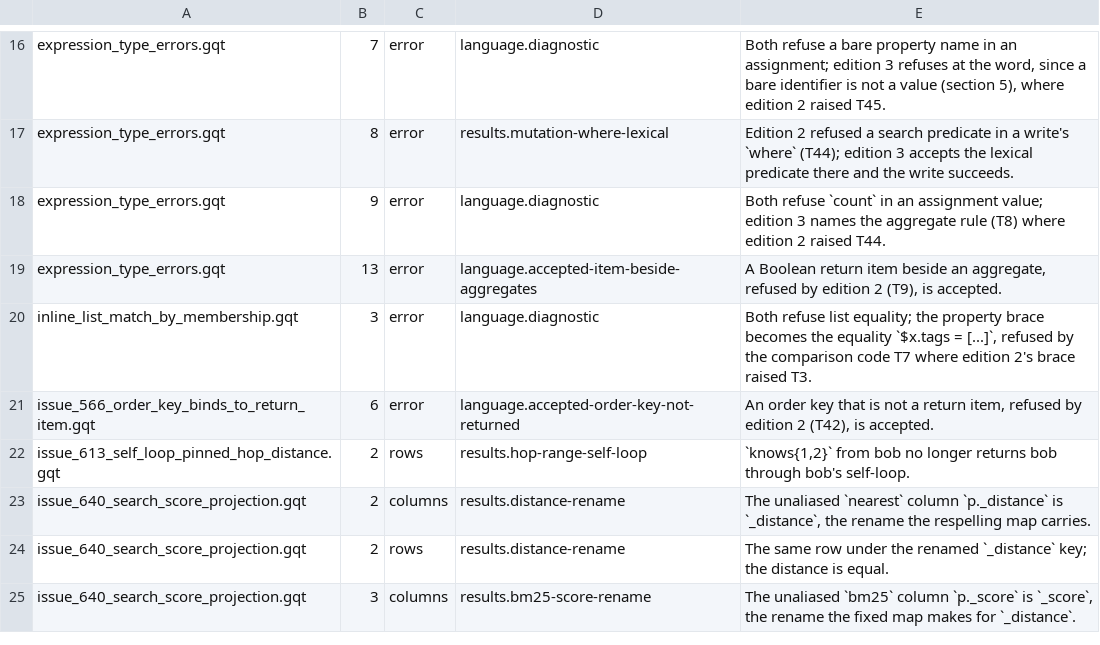
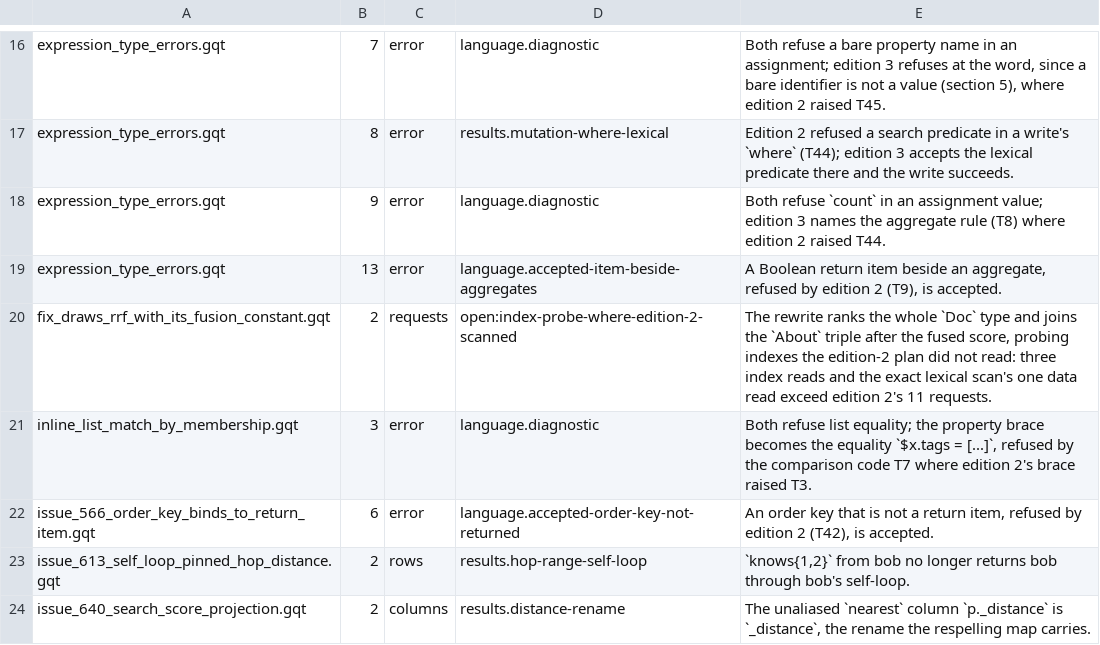
Before and after one commit to ModernRelay/omnigraph, a TSV file: crates/omnigraph-gqt/cross-edition.tsv, drawn as a sheet; only a part is shown, gaps mark what is left out; the shorter side is filled out with more unchanged rows.

Commit message:
test(gqt): pair in-tree edition-2 repros with their hand rewrite in both cross-edition gates
The Cross-Edition Comparison and the lint-fix edition-2 proof read edition-2
text only from the pinned merge base, so a respelling defect found after it
had no case either gate runs. Edition-2 text now also lives in this tree
under `crates/omnigraph-gqt/edition-2/`, each case paired with the case of
the same path under `cases/`, its hand rewrite: `cross-edition.py run`
runs the first on the edition-2 runner and the second on the current one,
and the proof respells the first with the printed fixes and compares its
typed IR with the second, on every run.

Five pairs hold the query-fuzz repros these fixes close: a block of filters
alone, a statement after a where statement, `rrf` with a fusion constant
and over a triple-bound binding, a read named after a function, and a block
that names a later binding. Each hand rewrite is what `lint --fix
--review-fixes` writes and answers what edition 2 answered. The proof's
table lists the six corpus declarations these fixes newly respell into
another typed IR than their hand rewrite, each with the case's rows
unchanged, and the comparison's table the one step whose store requests the
`rrf` rewrite raises.

```diff
--- a/crates/omnigraph-gqt/cross-edition.tsv
+++ b/crates/omnigraph-gqt/cross-edition.tsv
@@ -19,2 +19,3 @@ expression_type_errors.gqt	9	error	language.diagnostic	Both refuse `count` in an
 expression_type_errors.gqt	13	error	language.accepted-item-beside-aggregates	A Boolean return item beside an aggregate, refused by edition 2 (T9), is accepted.
+fix_draws_rrf_with_its_fusion_constant.gqt	2	requests	open:index-probe-where-edition-2-scanned	The rewrite ranks the whole `Doc` type and joins the `About` triple after the fused score, probing indexes the edition-2 plan did not read: three index reads and the exact lexical scan's one data read exceed edition 2's 11 requests.
 inline_list_match_by_membership.gqt	3	error	language.diagnostic	Both refuse list equality; the property brace becomes the equality `$x.tags = [...]`, refused by the comparison code T7 where edition 2's brace raised T3.
```
Also changed, not shown: crates/omnigraph-gqt/lint-fix-edition-2.tsv, 12 other files.
